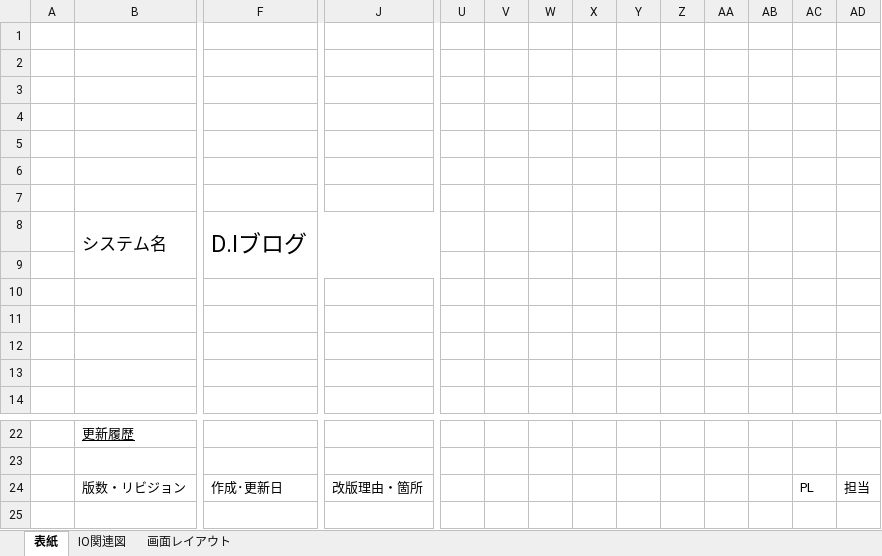
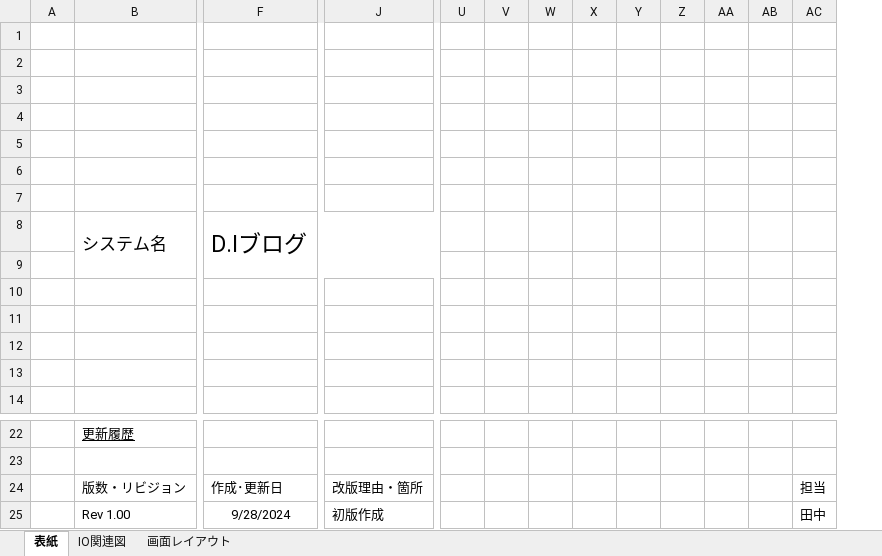
Before and after one commit to yuta02gg/account1, an Excel workbook: 基本設計/基本設計書.xlsx, sheet 表紙, drawn as a sheet; only a part is shown, gaps mark what is left out; values as stored, in another font and other column widths than the file's, no borders; charts and pictures not drawn; removed rows and columns are numbered as before the commit, all else as after; rows hold the shown columns only; the diff names each change by its address in the sheet, - before the commit and + after, or states it on an @@ line.

```diff
--- a/基本設計/基本設計書.xlsx (sheet 表紙)
+++ b/基本設計/基本設計書.xlsx (sheet 表紙)
-column AC, row 24: PL
+row 25:  | Rev 1.00 | 9/28/2024 | 初版作成 |  |  |  |  |  |  |  |  | 田中
```
Also changed, not shown: sheet IO関連図, charts or pictures, 基本設計/テーブル定義書.xlsx, 基本設計/機能一覧表.xlsx, 2 other files.
